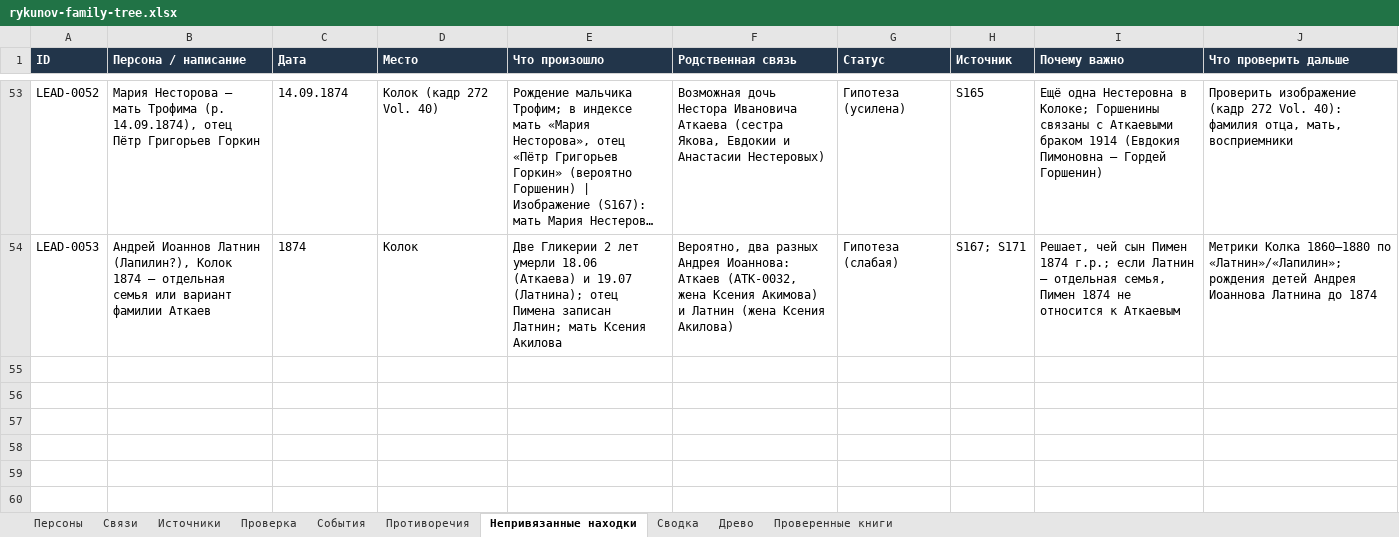
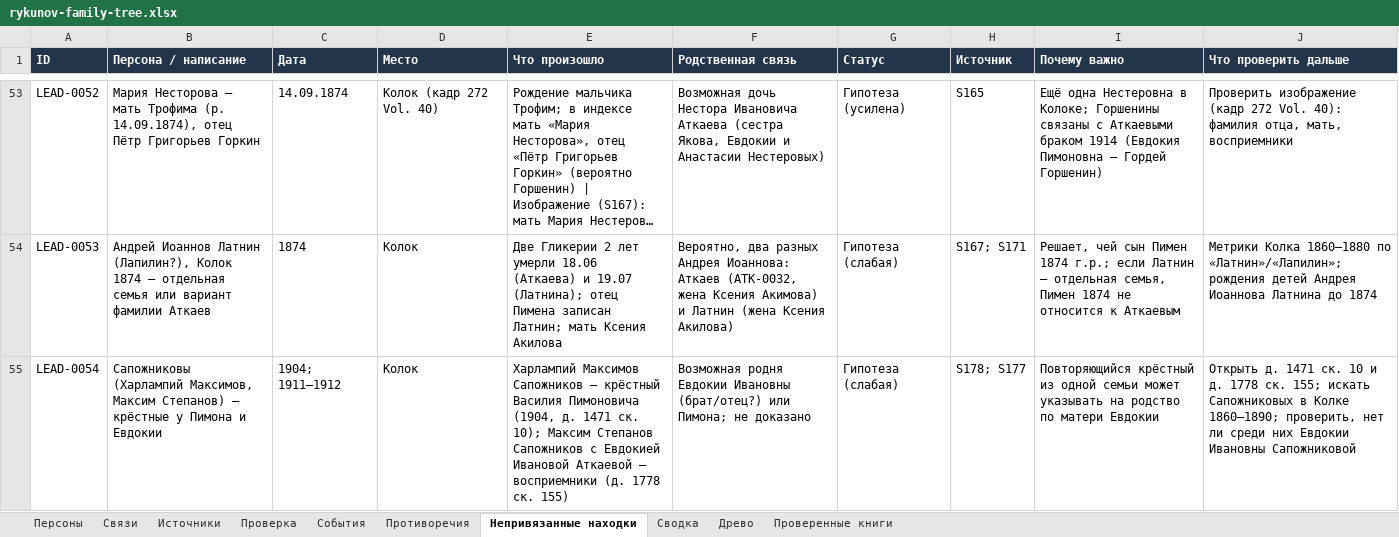
Before and after one commit to kilevoy/rykunov-family-tree, an Excel workbook: data/rykunov-family-tree.xlsx, sheet Непривязанные находки, drawn as a sheet; only a part is shown, gaps mark what is left out; long unchanged cells end in …; values as stored, in another font and other column widths than the file's, no borders; the diff names each change by its address in the sheet, - before the commit and + after, or states it on an @@ line.

```diff
--- a/data/rykunov-family-tree.xlsx (sheet Непривязанные находки)
+++ b/data/rykunov-family-tree.xlsx (sheet Непривязанные находки)
+row 55: LEAD-0054 | Сапожниковы (Харлампий Максимов, Максим Степанов) — крёстные у Пимона и Евдокии | 1904; 1911–1912 | Колок | Харлампий Максимов Сапожников — крёстный Василия Пимоновича (1904, д. 1471 ск. 10); Максим Степанов Сапожников с Евдокией Ивановой Аткаевой — восприемники (д. 1778 ск. 155) | Возможная родня Евдокии Ивановны (брат/отец?) или Пимона; не доказано | Гипотеза (слабая) | S178; S177 | Повторяющийся крёстный из одной семьи может указывать на родство по матери Евдокии | Открыть д. 1471 ск. 10 и д. 1778 ск. 155; искать Сапожниковых в Колке 1860–1890; проверить, нет ли среди них Евдокии Ивановны Сапожниковой
```
Also changed, not shown: sheet Проверенные книги, sheet Связи, sheet Источники, sheet Персоны.
